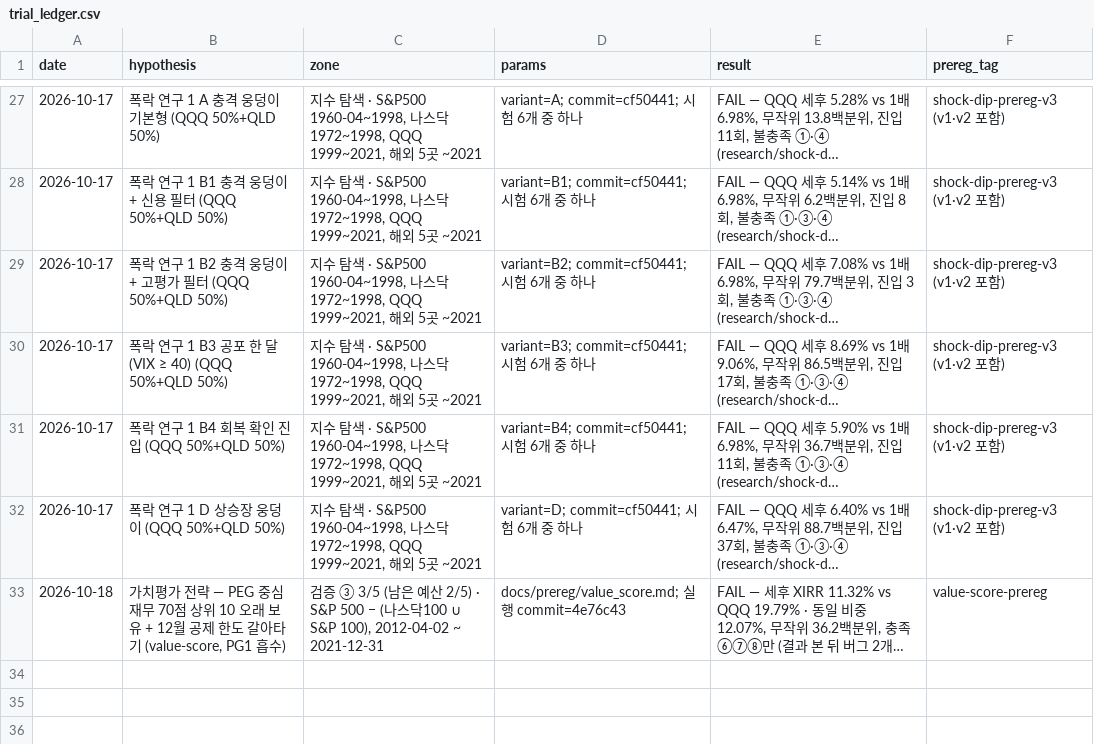
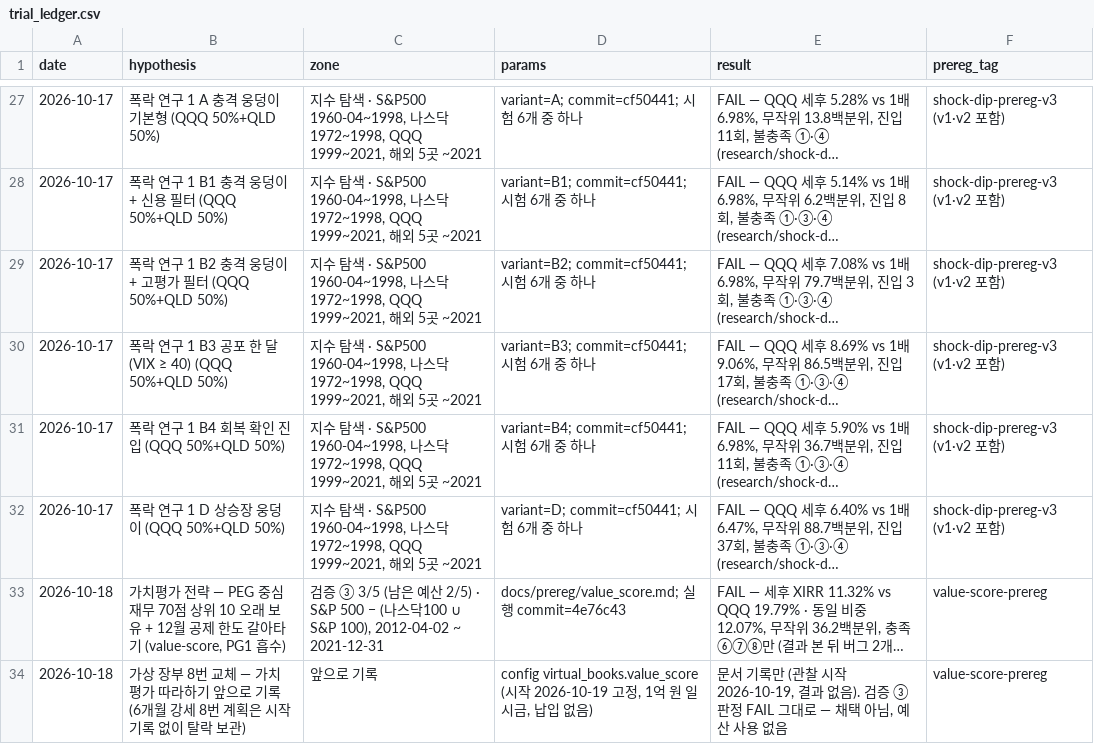
Before and after one commit to hadaeyong96/nasdaq100-screener, a CSV file: docs/factory/trial_ledger.csv, drawn as a sheet; only a part is shown, gaps mark what is left out; long unchanged cells end in …; the diff names each change by its address in the sheet, - before the commit and + after, or states it on an @@ line.

```diff
--- a/docs/factory/trial_ledger.csv
+++ b/docs/factory/trial_ledger.csv
+row 34: 2026-10-18 | 가상 장부 8번 교체 — 가치평가 따라하기 앞으로 기록 (6개월 강세 8번 계획은 시작 기록 없이 탈락 보관) | 앞으로 기록 | config virtual_books.value_score (시작 2026-10-19 고정, 1억 원 일시금, 납입 없음) | 문서 기록만 (관찰 시작 2026-10-19, 결과 없음). 검증 ③ 판정 FAIL 그대로 — 채택 아님, 예산 사용 없음 | value-score-prereg
```
Also changed, not shown: 18 other files.
